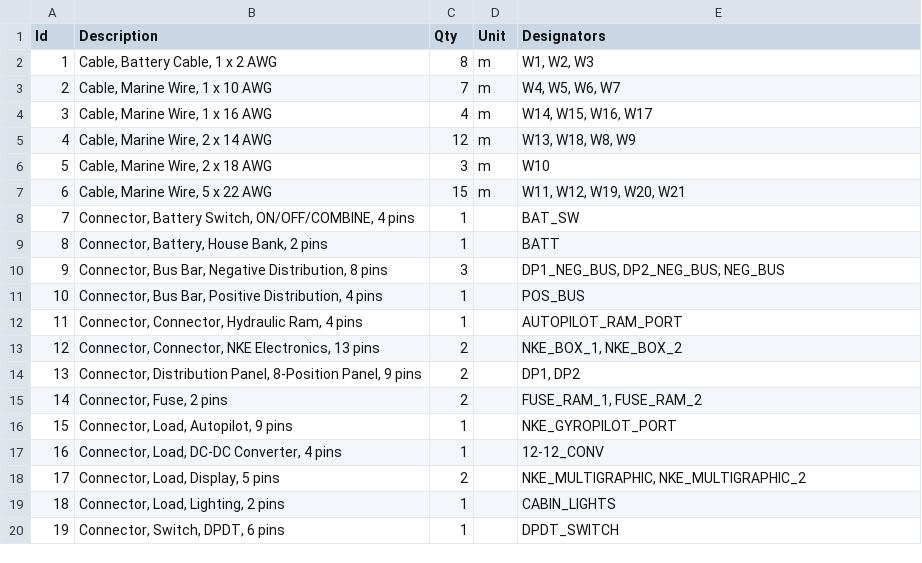
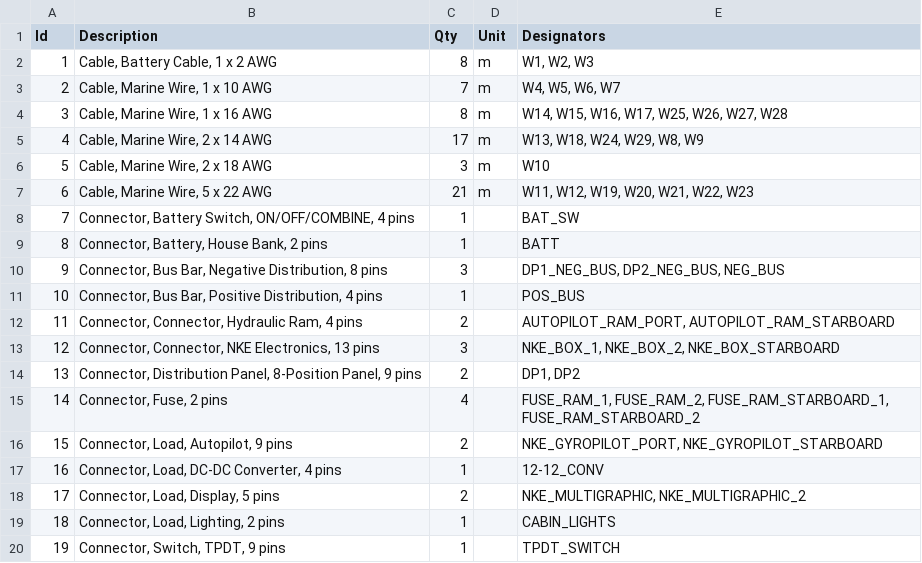
Before and after one commit to dpeckham/mueyu-wiring, a TSV file: house_bank.bom.tsv, drawn as a sheet.

Commit message:
TPDT switch between autopilots

```diff
--- a/house_bank.bom.tsv
+++ b/house_bank.bom.tsv
@@ -3,6 +3,6 @@ Id	Description	Qty	Unit	Designators
 2	Cable, Marine Wire, 1 x 10 AWG	7	m	W4, W5, W6, W7
-3	Cable, Marine Wire, 1 x 16 AWG	4	m	W14, W15, W16, W17
-4	Cable, Marine Wire, 2 x 14 AWG	12	m	W13, W18, W8, W9
+3	Cable, Marine Wire, 1 x 16 AWG	8	m	W14, W15, W16, W17, W25, W26, W27, W28
+4	Cable, Marine Wire, 2 x 14 AWG	17	m	W13, W18, W24, W29, W8, W9
 5	Cable, Marine Wire, 2 x 18 AWG	3	m	W10
-6	Cable, Marine Wire, 5 x 22 AWG	15	m	W11, W12, W19, W20, W21
+6	Cable, Marine Wire, 5 x 22 AWG	21	m	W11, W12, W19, W20, W21, W22, W23
 7	Connector, Battery Switch, ON/OFF/COMBINE, 4 pins	1		BAT_SW
@@ -11,7 +11,7 @@ Id	Description	Qty	Unit	Designators
 10	Connector, Bus Bar, Positive Distribution, 4 pins	1		POS_BUS
-11	Connector, Connector, Hydraulic Ram, 4 pins	1		AUTOPILOT_RAM_PORT
-12	Connector, Connector, NKE Electronics, 13 pins	2		NKE_BOX_1, NKE_BOX_2
+11	Connector, Connector, Hydraulic Ram, 4 pins	2		AUTOPILOT_RAM_PORT, AUTOPILOT_RAM_STARBOARD
+12	Connector, Connector, NKE Electronics, 13 pins	3		NKE_BOX_1, NKE_BOX_2, NKE_BOX_STARBOARD
 13	Connector, Distribution Panel, 8-Position Panel, 9 pins	2		DP1, DP2
-14	Connector, Fuse, 2 pins	2		FUSE_RAM_1, FUSE_RAM_2
-15	Connector, Load, Autopilot, 9 pins	1		NKE_GYROPILOT_PORT
+14	Connector, Fuse, 2 pins	4		FUSE_RAM_1, FUSE_RAM_2, FUSE_RAM_STARBOARD_1, FUSE_RAM_STARBOARD_2
+15	Connector, Load, Autopilot, 9 pins	2		NKE_GYROPILOT_PORT, NKE_GYROPILOT_STARBOARD
 16	Connector, Load, DC-DC Converter, 4 pins	1		12-12_CONV
@@ -19,2 +19,2 @@ Id	Description	Qty	Unit	Designators
 18	Connector, Load, Lighting, 2 pins	1		CABIN_LIGHTS
-19	Connector, Switch, DPDT, 6 pins	1		DPDT_SWITCH
+19	Connector, Switch, TPDT, 9 pins	1		TPDT_SWITCH
```
Also changed, not shown: 4 other files.
